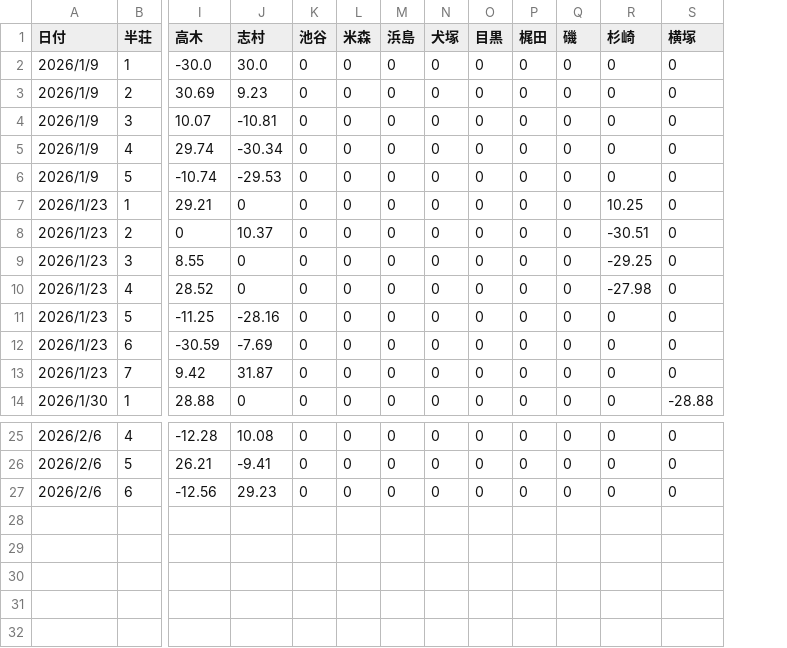
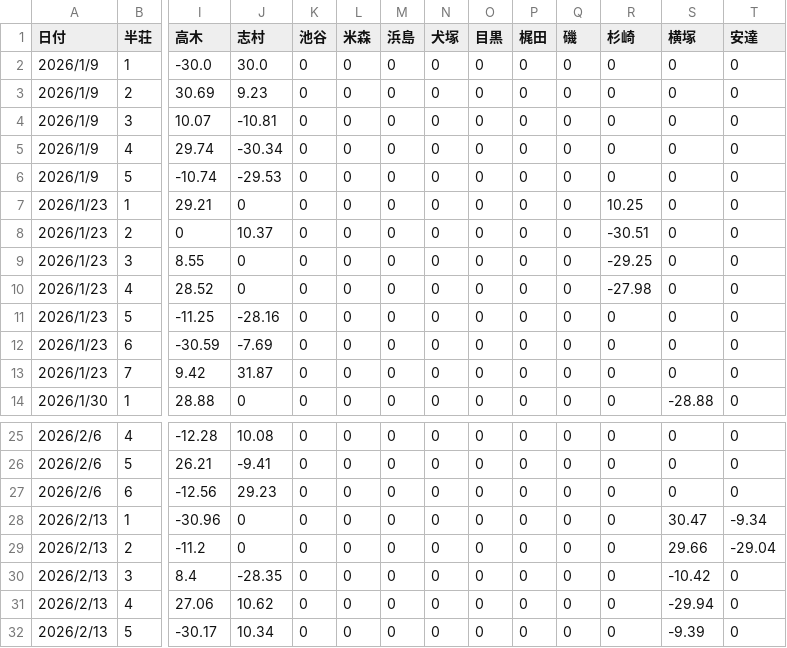
Before and after one commit to slot8192analyst/SakaiMahjongRatingCalc, a CSV file: Rt.変動値.csv, drawn as a sheet; only a part is shown, gaps mark what is left out; rows hold the shown columns only; the diff names each change by its address in the sheet, - before the commit and + after, or states it on an @@ line.

```diff
--- a/Rt.変動値.csv
+++ b/Rt.変動値.csv
+column T (安達), rows 2-14: all 0; rows 25-27: all 0
+row 28: 2026/2/13 | 1 | -30.96 | 0 | 0 | 0 | 0 | 0 | 0 | 0 | 0 | 0 | 30.47 | -9.34
+row 29: 2026/2/13 | 2 | -11.2 | 0 | 0 | 0 | 0 | 0 | 0 | 0 | 0 | 0 | 29.66 | -29.04
+row 30: 2026/2/13 | 3 | 8.4 | -28.35 | 0 | 0 | 0 | 0 | 0 | 0 | 0 | 0 | -10.42 | 0
+row 31: 2026/2/13 | 4 | 27.06 | 10.62 | 0 | 0 | 0 | 0 | 0 | 0 | 0 | 0 | -29.94 | 0
+row 32: 2026/2/13 | 5 | -30.17 | 10.34 | 0 | 0 | 0 | 0 | 0 | 0 | 0 | 0 | -9.39 | 0
```
Also changed, not shown: Rt.算出.csv.
